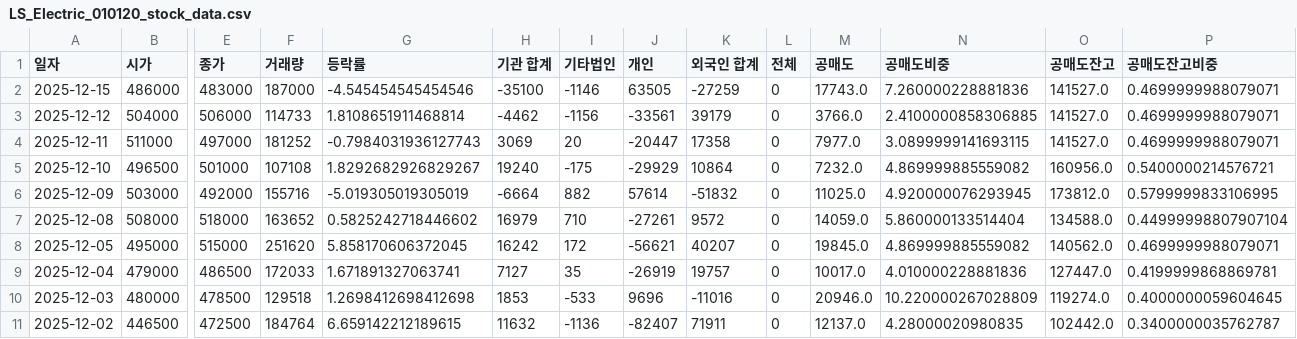
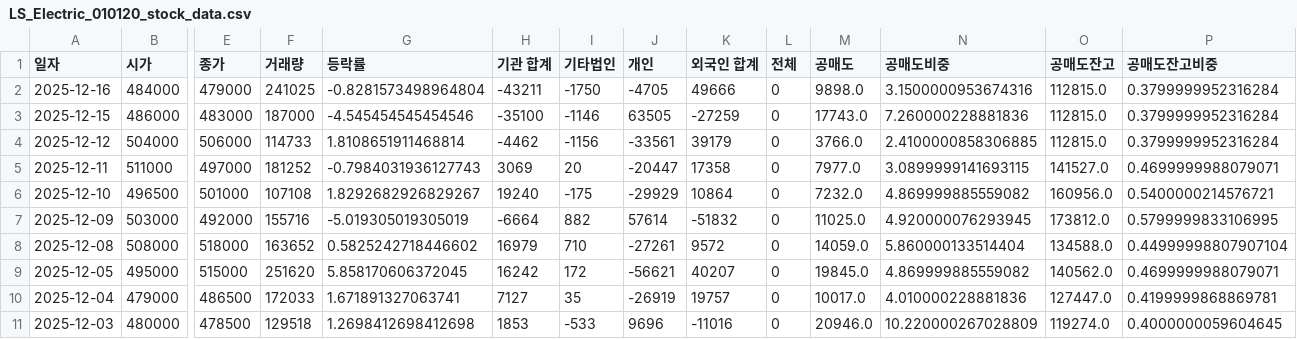
Before and after one commit to ccyun95/Power_telecom_display_work, a CSV file: data/LS_Electric_010120_stock_data.csv, drawn as a sheet; only a part is shown, gaps mark what is left out; the shorter side is filled out with more unchanged rows; addresses are those after the commit; rows hold the shown columns only; the diff names each change by its address in the sheet, - before the commit and + after, or states it on an @@ line.

```diff
--- a/data/LS_Electric_010120_stock_data.csv
+++ b/data/LS_Electric_010120_stock_data.csv
+row 2: 2025-12-16 | 484000 | 479000 | 241025 | -0.8281573498964804 | -43211 | -1750 | -4705 | 49666 | 0 | 9898.0 | 3.1500000953674316 | 112815.0 | 0.3799999952316284
-O3:O4 (공매도잔고): 141527.0
+O3:O4 (공매도잔고): 112815.0
-P3:P4 (공매도잔고비중): 0.4699999988079071
+P3:P4 (공매도잔고비중): 0.3799999952316284
```
Also changed, not shown: data/RFHIC_218410_stock_data.csv, data/Sanil_Electric_062040_stock_data.csv, 4 other files.
